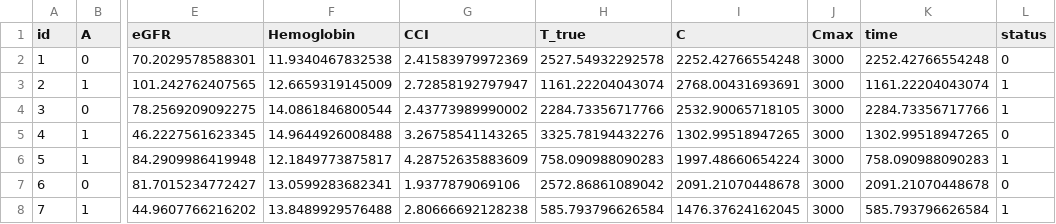
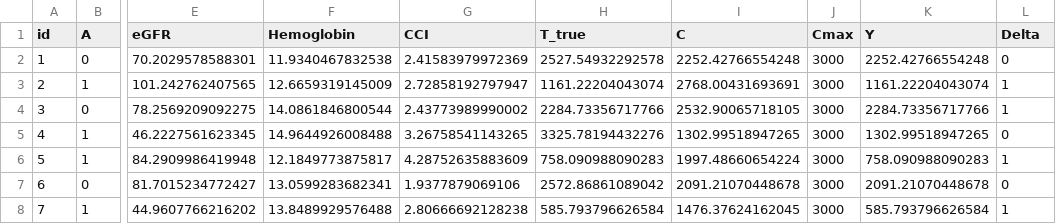
Before and after one commit to Dennis-Ding1/Fairness-in-Machine-Learning-Model, a CSV file: Simulation_Study/data/data_I.csv, drawn as a sheet; only a part is shown, gaps mark what is left out; the diff names each change by its address in the sheet, - before the commit and + after, or states it on an @@ line.

Commit message:
change column name back

```diff
--- a/Simulation_Study/data/data_I.csv
+++ b/Simulation_Study/data/data_I.csv
-K1: time
+K1: Y
-L1: status
+L1: Delta
```
Also changed, not shown: Simulation_Study/data/data_II.csv.
